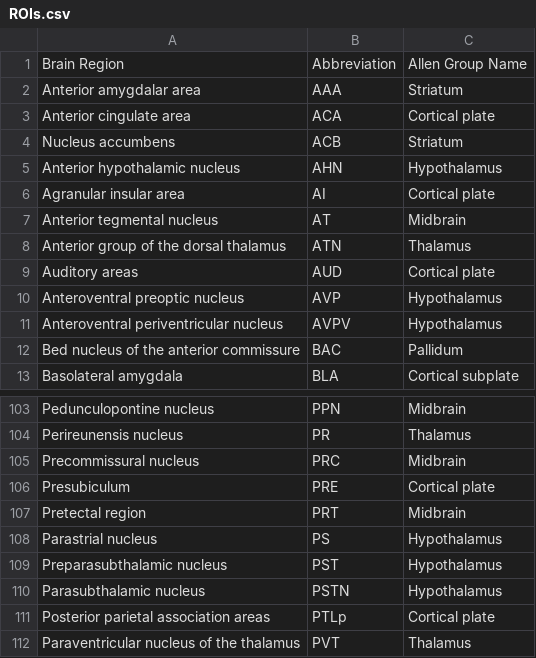
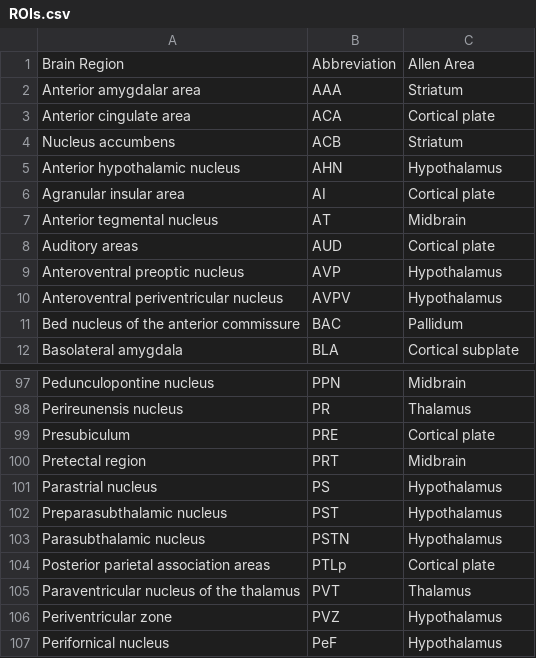
Before and after one commit to rsenne/network_analysis, a CSV file: csv_files/ROIs.csv, drawn as a sheet; only a part is shown, gaps mark what is left out; the shorter side is filled out with more unchanged rows; the diff covers the shown part only.

```diff
--- a/csv_files/ROIs.csv
+++ b/csv_files/ROIs.csv
@@ -1,2 +1,2 @@
-Brain Region,Abbreviation,Allen Group Name
+Brain Region,Abbreviation,Allen Area
 Anterior amygdalar area,AAA,Striatum
@@ -7,3 +7,2 @@ Agranular insular area,AI,Cortical plate
 Anterior tegmental nucleus,AT,Midbrain
-Anterior group of the dorsal thalamus,ATN,Thalamus
 Auditory areas,AUD,Cortical plate
@@ -104,3 +98,2 @@ Pedunculopontine nucleus,PPN,Midbrain
 Perireunensis nucleus,PR,Thalamus
-Precommissural nucleus,PRC,Midbrain
 Presubiculum,PRE,Cortical plate
```
Also changed, not shown: 3 added rows, 9 removed rows and 11 edited cells elsewhere in this file, 9 other files.
